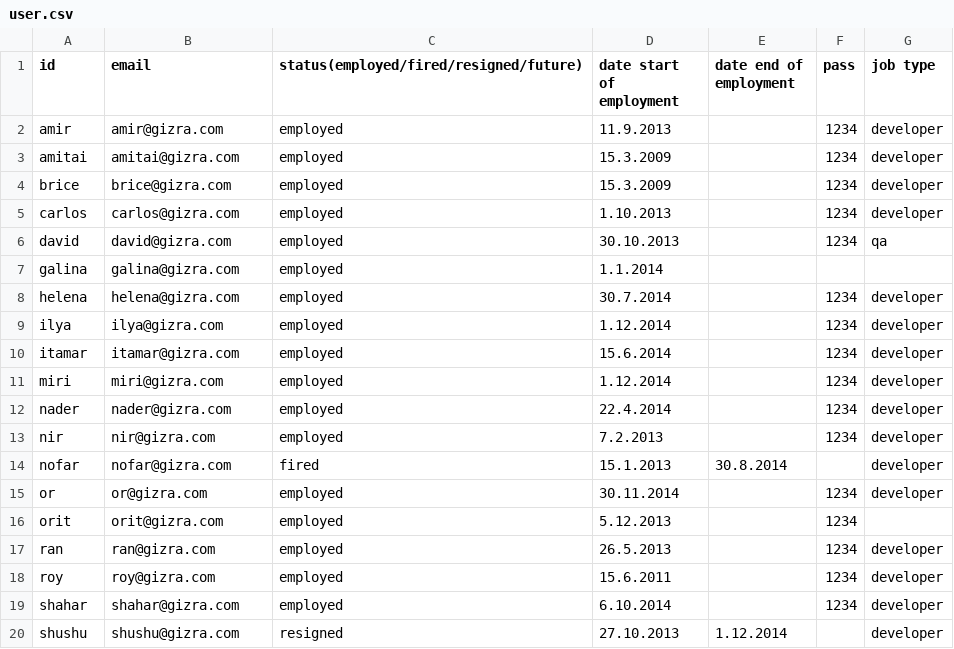
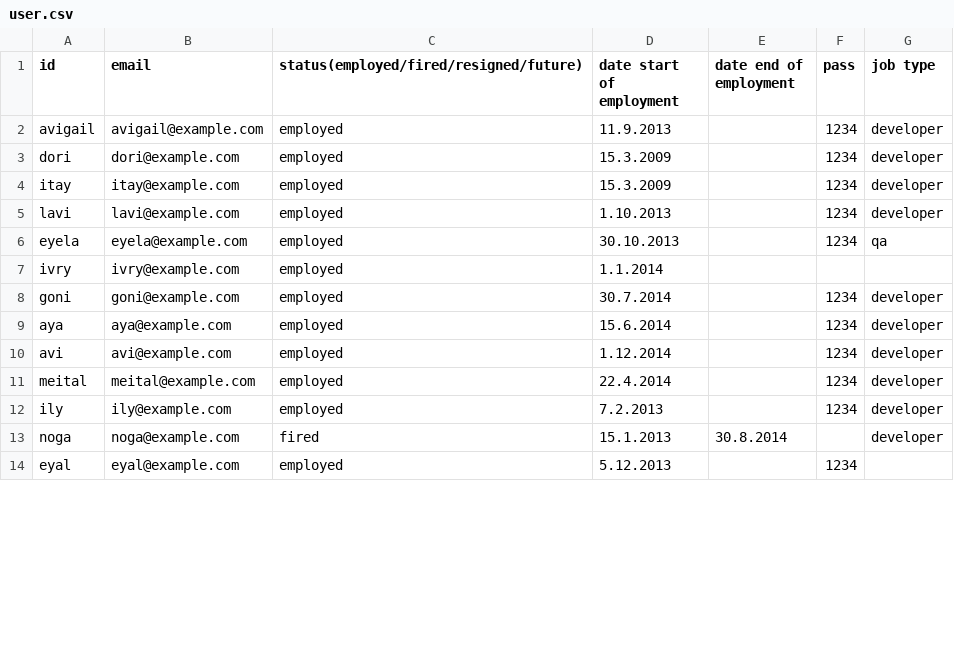
Before and after one commit to nader77/productivity, a CSV file: productivity/modules/custom/productivity_migrate/csv/user/user.csv, drawn as a sheet; only a part is shown; the diff covers the shown part only.

```diff
--- a/productivity/modules/custom/productivity_migrate/csv/user/user.csv
+++ b/productivity/modules/custom/productivity_migrate/csv/user/user.csv
@@ -1,20 +1,14 @@
 id,email,status(employed/fired/resigned/future),date start of employment,date end of employment,pass,job type
-amir,amir@gizra.com,employed,11.9.2013,,1234,developer
-amitai,amitai@gizra.com,employed,15.3.2009,,1234,developer
-brice,brice@gizra.com,employed,15.3.2009,,1234,developer
-carlos,carlos@gizra.com,employed,1.10.2013,,1234,developer
-david,david@gizra.com,employed,30.10.2013,,1234,qa
-galina,galina@gizra.com,employed,1.1.2014,,,
-helena,helena@gizra.com,employed,30.7.2014,,1234,developer
-ilya,ilya@gizra.com,employed,1.12.2014,,1234,developer
-itamar,itamar@gizra.com,employed,15.6.2014,,1234,developer
-miri,miri@gizra.com,employed,1.12.2014,,1234,developer
-nader,nader@gizra.com,employed,22.4.2014,,1234,developer
-nir,nir@gizra.com,employed,7.2.2013,,1234,developer
-nofar,nofar@gizra.com,fired,15.1.2013,30.8.2014,,developer
-or,or@gizra.com,employed,30.11.2014,,1234,developer
-orit,orit@gizra.com,employed,5.12.2013,,1234,
-ran,ran@gizra.com,employed,26.5.2013,,1234,developer
-roy,roy@gizra.com,employed,15.6.2011,,1234,developer
-shahar,shahar@gizra.com,employed,6.10.2014,,1234,developer
-shushu,shushu@gizra.com,resigned,27.10.2013,1.12.2014,,developer
+avigail,avigail@example.com,employed,11.9.2013,,1234,developer
+dori,dori@example.com,employed,15.3.2009,,1234,developer
+itay,itay@example.com,employed,15.3.2009,,1234,developer
+lavi,lavi@example.com,employed,1.10.2013,,1234,developer
+eyela,eyela@example.com,employed,30.10.2013,,1234,qa
+ivry,ivry@example.com,employed,1.1.2014,,,
+goni,goni@example.com,employed,30.7.2014,,1234,developer
+aya,aya@example.com,employed,15.6.2014,,1234,developer
+avi,avi@example.com,employed,1.12.2014,,1234,developer
+meital,meital@example.com,employed,22.4.2014,,1234,developer
+ily,ily@example.com,employed,7.2.2013,,1234,developer
+noga,noga@example.com,fired,15.1.2013,30.8.2014,,developer
+eyal,eyal@example.com,employed,5.12.2013,,1234,
```
Also changed, not shown: 4 removed rows and 2 edited cells elsewhere in this file, productivity/modules/custom/productivity_migrate/csv/node/project.csv, productivity/modules/custom/productivity_migrate/csv/node/salary.csv, 2 other files.
